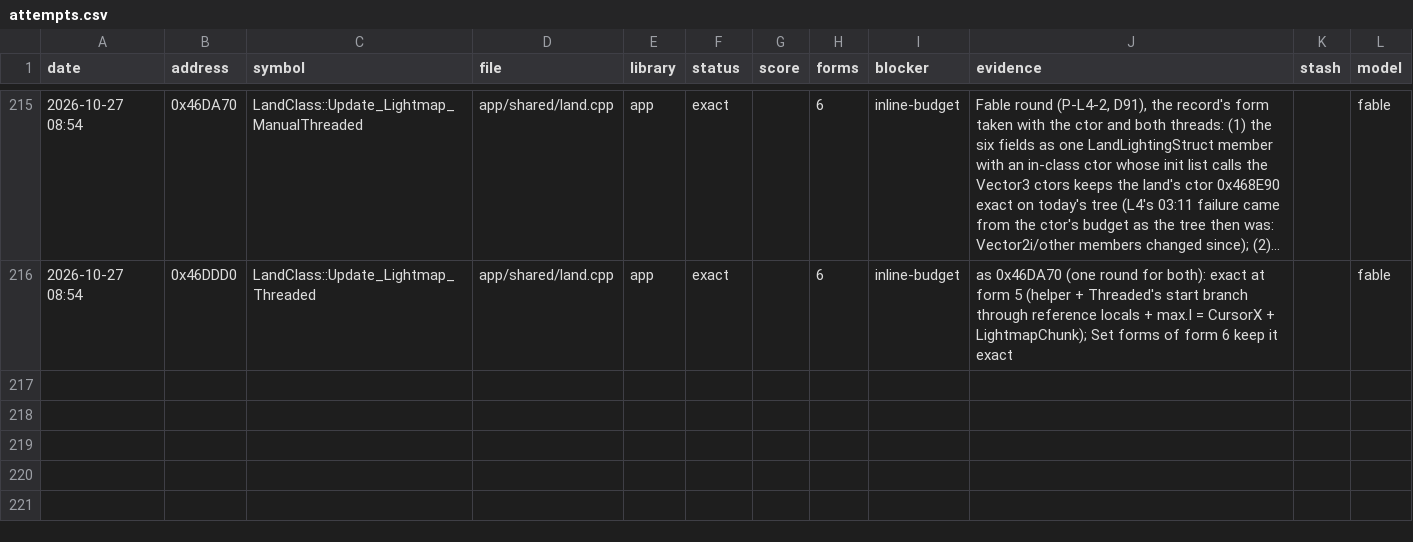
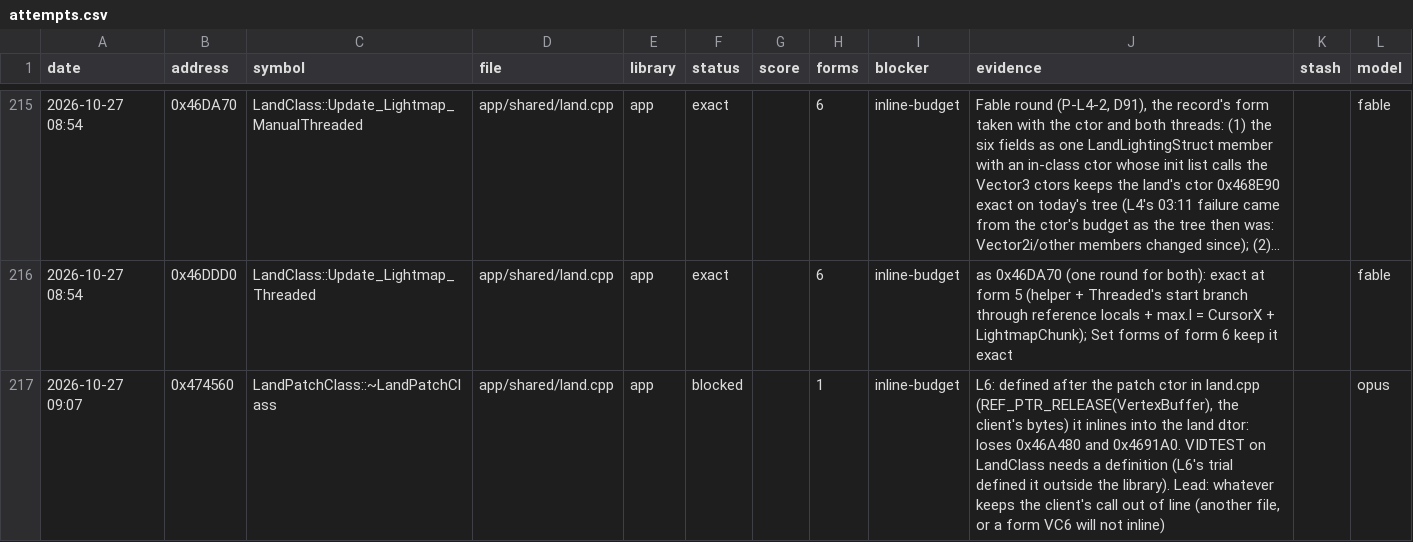
Before and after one commit to Open-EnB/EnB, a CSV file: docs/data/attempts.csv, drawn as a sheet; only a part is shown, gaps mark what is left out; long unchanged cells end in ….

```diff
--- a/docs/data/attempts.csv
+++ b/docs/data/attempts.csv
@@ -216 +216,2 @@ date,address,symbol,file,library,status,score,forms,blocker,evidence,stash,model
 2026-10-27 08:54,0x46DDD0,LandClass::Update_Lightmap_Threaded,app/shared/land.cpp,app,exact,,6,inline-budget,as 0x46DA70 (one round for both): exact at form 5 (helper + Threaded's start branch through reference locals + max.I = CursorX + LightmapChunk); Set forms of form 6 keep it exact,,fable
+2026-10-27 09:07,0x474560,LandPatchClass::~LandPatchClass,app/shared/land.cpp,app,blocked,,1,inline-budget,"L6: defined after the patch ctor in land.cpp (REF_PTR_RELEASE(VertexBuffer), the client's bytes) it inlines into the land dtor: loses 0x46A480 and 0x4691A0. VIDTEST on LandClass needs a definition (L6's trial defined it outside the library). Lead: whatever keeps the client's call out of line (another file, or a form VC6 will not inline)",,opus
```
Also changed, not shown: 1 other file.
